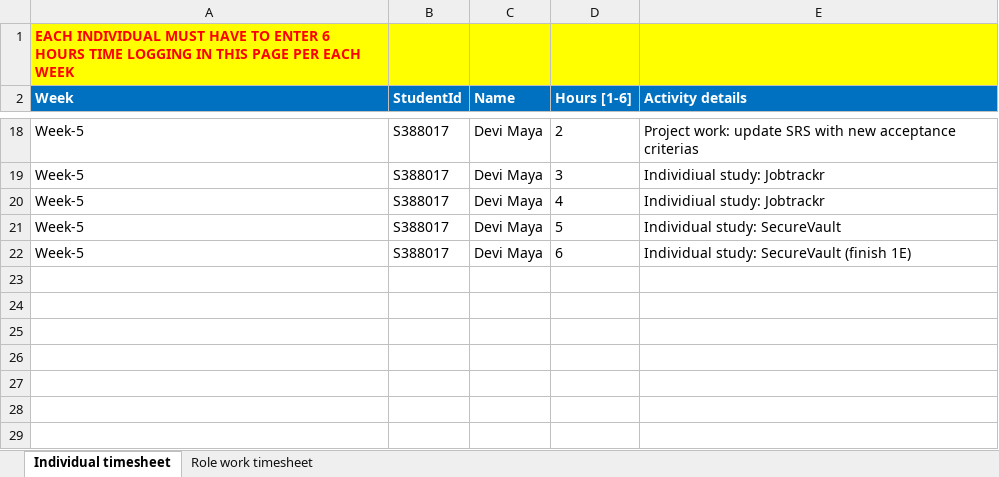
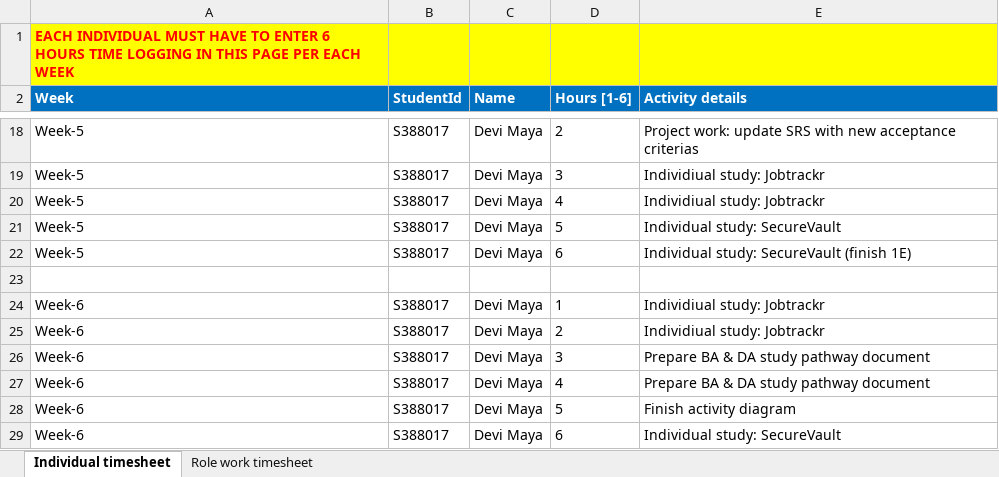
Before and after one commit to ams-sth/group_1_software_project, an Excel workbook: DeviMaya_S388017/Timesheet Devi Maya.xlsx, sheet Individual timesheet, drawn as a sheet; only a part is shown, gaps mark what is left out; values as stored, in another font and other column widths than the file's, no borders; the diff names each change by its address in the sheet, - before the commit and + after, or states it on an @@ line.

Commit message:
devi week 6 material & timesheet

```diff
--- a/DeviMaya_S388017/Timesheet Devi Maya.xlsx (sheet Individual timesheet)
+++ b/DeviMaya_S388017/Timesheet Devi Maya.xlsx (sheet Individual timesheet)
+row 23: (empty)
+row 24: Week-6 | S388017 | Devi Maya | 1 | Individiual study: Jobtrackr
+row 25: Week-6 | S388017 | Devi Maya | 2 | Individiual study: Jobtrackr
+row 26: Week-6 | S388017 | Devi Maya | 3 | Prepare BA & DA study pathway document
+row 27: Week-6 | S388017 | Devi Maya | 4 | Prepare BA & DA study pathway document
+row 28: Week-6 | S388017 | Devi Maya | 5 | Finish activity diagram
+row 29: Week-6 | S388017 | Devi Maya | 6 | Individual study: SecureVault
```
Also changed, not shown: sheet Role work timesheet, 3 other files.
